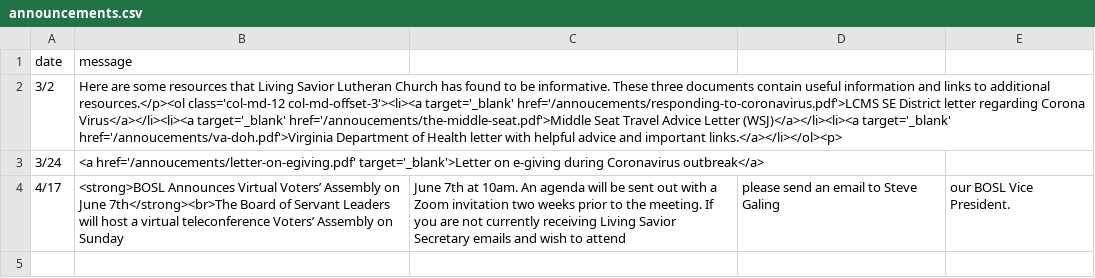
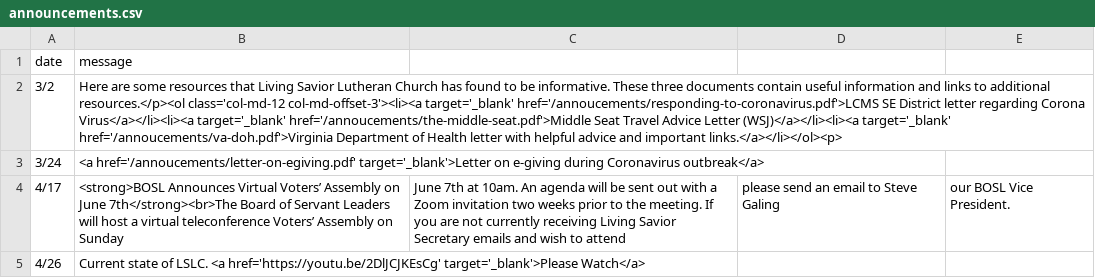
Before and after one commit to cgallarno/living-savior-lutheran-site, a CSV file: _data/announcements.csv, drawn as a sheet; the diff names each change by its address in the sheet, - before the commit and + after, or states it on an @@ line.

```diff
--- a/_data/announcements.csv
+++ b/_data/announcements.csv
+row 5: 4/26 | Current state of LSLC. <a href='https://youtu.be/2DlJCJKEsCg' target='_blank'>Please Watch</a>
```
Also changed, not shown: 2 other files.
